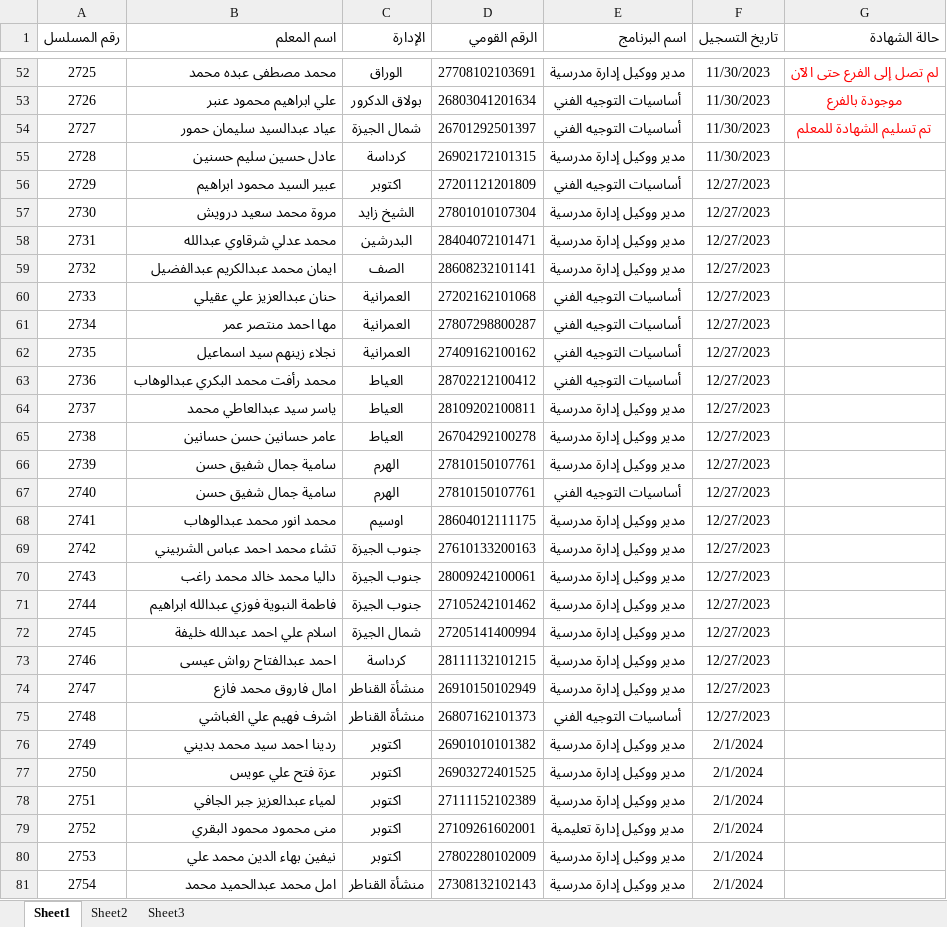
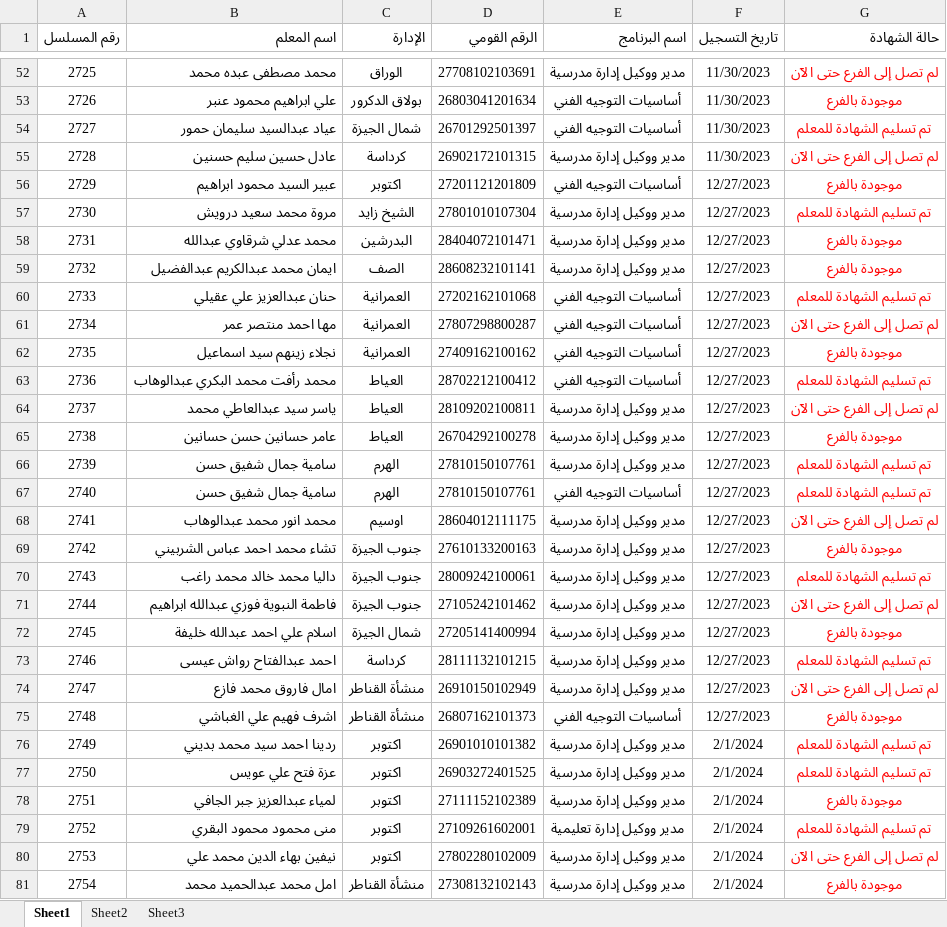
Before and after one commit to ahmedalganzorygfx-prog/academy-certificates, an Excel workbook: certificates.xlsx, sheet Sheet1, drawn as a sheet; only a part is shown, gaps mark what is left out; values as stored, in another font and other column widths than the file's, no borders; the diff covers the shown part only; the diff names each change by its address in the sheet, - before the commit and + after, or states it on an @@ line.

Commit message:
Add files via upload

```diff
--- a/certificates.xlsx (sheet Sheet1)
+++ b/certificates.xlsx (sheet Sheet1)
-G55 (حالة الشهادة): (empty)
+G55 (حالة الشهادة): لم تصل إلى الفرع حتى الآن
-G56 (حالة الشهادة): (empty)
+G56 (حالة الشهادة): موجودة بالفرع
-G57 (حالة الشهادة): (empty)
+G57 (حالة الشهادة): تم تسليم الشهادة للمعلم
-G58:G59 (حالة الشهادة): (empty)
+G58:G59 (حالة الشهادة): موجودة بالفرع
-G60 (حالة الشهادة): (empty)
+G60 (حالة الشهادة): تم تسليم الشهادة للمعلم
-G61 (حالة الشهادة): (empty)
+G61 (حالة الشهادة): لم تصل إلى الفرع حتى الآن
-G62 (حالة الشهادة): (empty)
+G62 (حالة الشهادة): موجودة بالفرع
-G63 (حالة الشهادة): (empty)
+G63 (حالة الشهادة): تم تسليم الشهادة للمعلم
-G64 (حالة الشهادة): (empty)
+G64 (حالة الشهادة): لم تصل إلى الفرع حتى الآن
-G65 (حالة الشهادة): (empty)
+G65 (حالة الشهادة): موجودة بالفرع
-G66:G67 (حالة الشهادة): (empty)
+G66:G67 (حالة الشهادة): تم تسليم الشهادة للمعلم
-G68 (حالة الشهادة): (empty)
+G68 (حالة الشهادة): لم تصل إلى الفرع حتى الآن
-G69 (حالة الشهادة): (empty)
+G69 (حالة الشهادة): موجودة بالفرع
-G70 (حالة الشهادة): (empty)
+G70 (حالة الشهادة): تم تسليم الشهادة للمعلم
-G71 (حالة الشهادة): (empty)
+G71 (حالة الشهادة): لم تصل إلى الفرع حتى الآن
-G72 (حالة الشهادة): (empty)
+G72 (حالة الشهادة): موجودة بالفرع
-G73 (حالة الشهادة): (empty)
+G73 (حالة الشهادة): تم تسليم الشهادة للمعلم
-G74 (حالة الشهادة): (empty)
+G74 (حالة الشهادة): لم تصل إلى الفرع حتى الآن
-G75 (حالة الشهادة): (empty)
+G75 (حالة الشهادة): موجودة بالفرع
-G76:G77 (حالة الشهادة): (empty)
+G76:G77 (حالة الشهادة): تم تسليم الشهادة للمعلم
-G78 (حالة الشهادة): (empty)
+G78 (حالة الشهادة): موجودة بالفرع
-G79 (حالة الشهادة): (empty)
+G79 (حالة الشهادة): تم تسليم الشهادة للمعلم
-G80 (حالة الشهادة): (empty)
+G80 (حالة الشهادة): لم تصل إلى الفرع حتى الآن
-G81 (حالة الشهادة): (empty)
+G81 (حالة الشهادة): موجودة بالفرع
```
Also changed, not shown: 297 edited cells elsewhere in this sheet.
